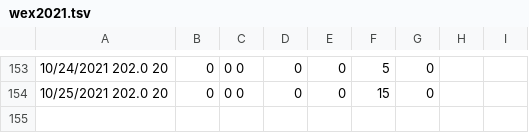
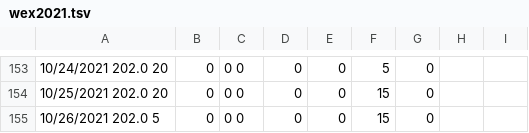
Before and after one commit to mat8025/GAPPS, a TSV file: DEMOS/Wex/DAT/wex2021.tsv, drawn as a sheet; only a part is shown, gaps mark what is left out; the diff names each change by its address in the sheet, - before the commit and + after, or states it on an @@ line.

```diff
--- a/DEMOS/Wex/DAT/wex2021.tsv
+++ b/DEMOS/Wex/DAT/wex2021.tsv
+row 155: 10/26/2021 202.0 5 | 0 | 0 0 | 0 | 0 | 15 | 0
```
Also changed, not shown: 10 other files.
